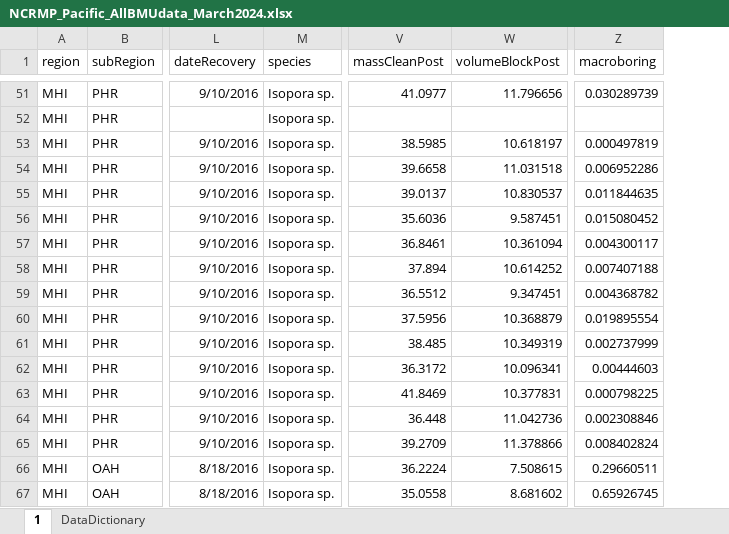
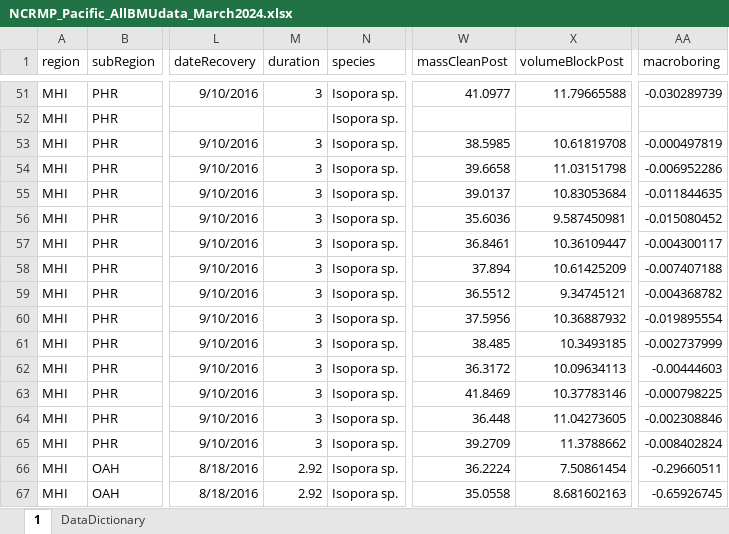
Before and after one commit to ienochs/globalBar, an Excel workbook: analysis/data/NCRMP_Pacific_AllBMUdata_March2024.xlsx, sheet 1, drawn as a sheet; only a part is shown, gaps mark what is left out; values as stored, in another font and other column widths than the file's, no borders; addresses are those after the commit; the diff covers the shown part only; the diff names each change by its address in the sheet, - before the commit and + after, or states it on an @@ line.

```diff
--- a/analysis/data/NCRMP_Pacific_AllBMUdata_March2024.xlsx (sheet 1)
+++ b/analysis/data/NCRMP_Pacific_AllBMUdata_March2024.xlsx (sheet 1)
+column M (duration), rows 51-67: 3 |  | 3 | 3 | 3 | 3 | 3 | 3 | 3 | 3 | 3 | 3 | 3 | 3 | 3 | 2.92 | 2.92
-X51 (volumeBlockPost): 11.796656
+X51 (volumeBlockPost): 11.79665588
-AA51 (macroboring): 0.030289739
+AA51 (macroboring): -0.030289739
-X53 (volumeBlockPost): 10.618197
+X53 (volumeBlockPost): 10.61819708
-AA53 (macroboring): 0.000497819
+AA53 (macroboring): -0.000497819
-X54 (volumeBlockPost): 11.031518
+X54 (volumeBlockPost): 11.03151798
-AA54 (macroboring): 0.006952286
+AA54 (macroboring): -0.006952286
-X55 (volumeBlockPost): 10.830537
+X55 (volumeBlockPost): 10.83053684
-AA55 (macroboring): 0.011844635
+AA55 (macroboring): -0.011844635
-X56 (volumeBlockPost): 9.587451
+X56 (volumeBlockPost): 9.587450981
-AA56 (macroboring): 0.015080452
+AA56 (macroboring): -0.015080452
-X57 (volumeBlockPost): 10.361094
+X57 (volumeBlockPost): 10.36109447
-AA57 (macroboring): 0.004300117
+AA57 (macroboring): -0.004300117
-X58 (volumeBlockPost): 10.614252
+X58 (volumeBlockPost): 10.61425209
-AA58 (macroboring): 0.007407188
+AA58 (macroboring): -0.007407188
-X59 (volumeBlockPost): 9.347451
+X59 (volumeBlockPost): 9.34745121
-AA59 (macroboring): 0.004368782
+AA59 (macroboring): -0.004368782
-X60 (volumeBlockPost): 10.368879
+X60 (volumeBlockPost): 10.36887932
-AA60 (macroboring): 0.019895554
+AA60 (macroboring): -0.019895554
-X61 (volumeBlockPost): 10.349319
+X61 (volumeBlockPost): 10.3493185
-AA61 (macroboring): 0.002737999
+AA61 (macroboring): -0.002737999
-X62 (volumeBlockPost): 10.096341
+X62 (volumeBlockPost): 10.09634113
-AA62 (macroboring): 0.00444603
+AA62 (macroboring): -0.00444603
-X63 (volumeBlockPost): 10.377831
+X63 (volumeBlockPost): 10.37783146
-AA63 (macroboring): 0.000798225
+AA63 (macroboring): -0.000798225
-X64 (volumeBlockPost): 11.042736
+X64 (volumeBlockPost): 11.04273605
-AA64 (macroboring): 0.002308846
+AA64 (macroboring): -0.002308846
-X65 (volumeBlockPost): 11.378866
+X65 (volumeBlockPost): 11.3788662
-AA65 (macroboring): 0.008402824
+AA65 (macroboring): -0.008402824
-X66 (volumeBlockPost): 7.508615
+X66 (volumeBlockPost): 7.50861454
-AA66 (macroboring): 0.29660511
+AA66 (macroboring): -0.29660511
-X67 (volumeBlockPost): 8.681602
+X67 (volumeBlockPost): 8.681602163
-AA67 (macroboring): 0.65926745
+AA67 (macroboring): -0.65926745
```
Also changed, not shown: 978 edited cells elsewhere in this sheet, formulas that keep their value, analysis/data/NCRMP_Atlantic_allBmuData_March2024.xlsx, 2 other files.
